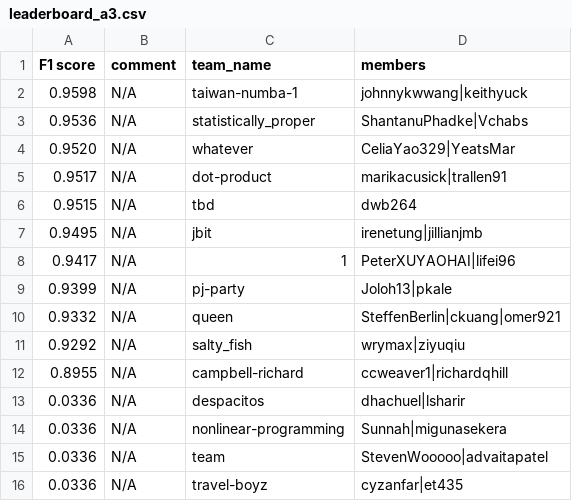
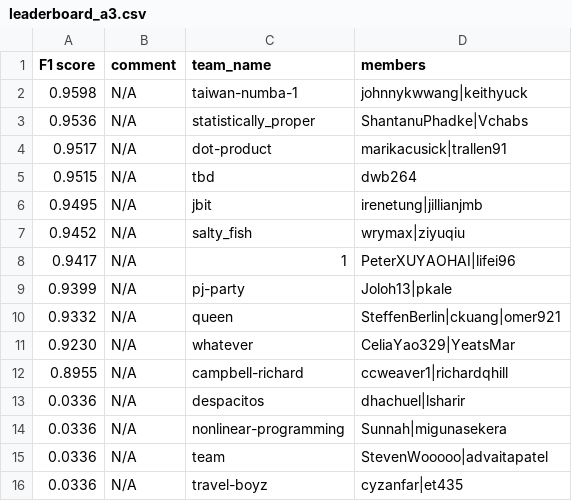
Before and after one commit to advaitapatel/leaderboards, a CSV file: leaderboard_a3.csv, drawn as a sheet; only a part is shown.

Commit message:
cron update

```diff
--- a/leaderboard_a3.csv
+++ b/leaderboard_a3.csv
@@ -3,3 +3,2 @@ F1 score,comment,team_name,members
 0.9536,N/A,statistically_proper,ShantanuPhadke|Vchabs
-0.9520,N/A,whatever,CeliaYao329|YeatsMar
 0.9517,N/A,dot-product,marikacusick|trallen91
@@ -7,2 +6,3 @@ F1 score,comment,team_name,members
 0.9495,N/A,jbit,irenetung|jillianjmb
+0.9452,N/A,salty_fish,wrymax|ziyuqiu
 0.9417,N/A,1,PeterXUYAOHAI|lifei96
@@ -10,3 +10,3 @@ F1 score,comment,team_name,members
 0.9332,N/A,queen,SteffenBerlin|ckuang|omer921
-0.9292,N/A,salty_fish,wrymax|ziyuqiu
+0.9230,N/A,whatever,CeliaYao329|YeatsMar
 0.8955,N/A,campbell-richard,ccweaver1|richardqhill
```
